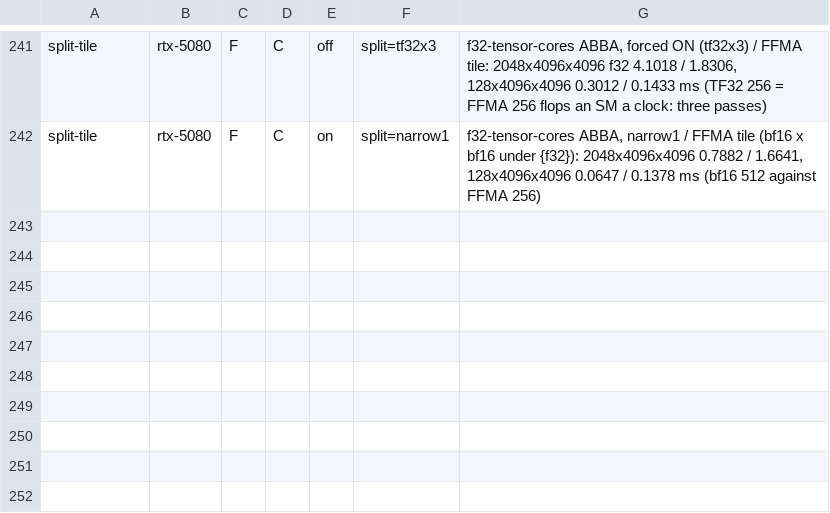
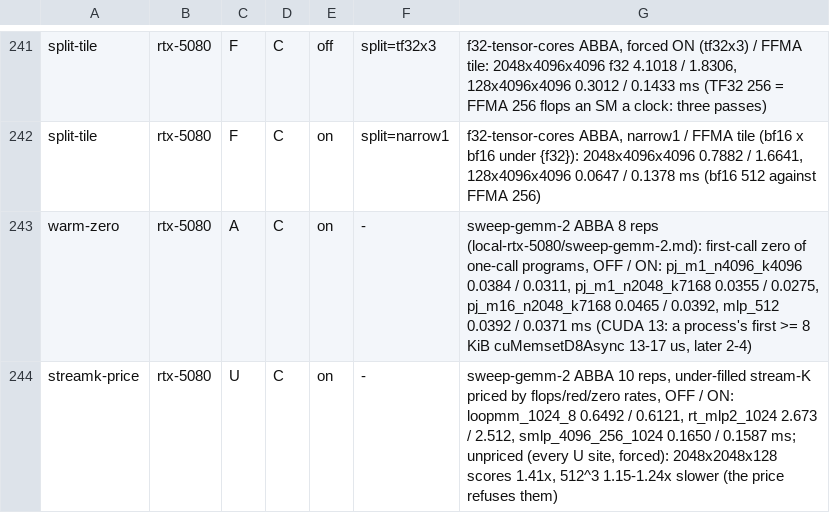
Before and after one commit to LessComplexity/mapal, a TSV file: crates/backends/llvm/src/rung_replay.tsv, drawn as a sheet; only a part is shown, gaps mark what is left out; the diff names each change by its address in the sheet, - before the commit and + after, or states it on an @@ line.

```diff
--- a/crates/backends/llvm/src/rung_replay.tsv
+++ b/crates/backends/llvm/src/rung_replay.tsv
+row 243: warm-zero | rtx-5080 | A | C | on | - | sweep-gemm-2 ABBA 8 reps (local-rtx-5080/sweep-gemm-2.md): first-call zero of one-call programs, OFF / ON: pj_m1_n4096_k4096 0.0384 / 0.0311, pj_m1_n2048_k7168 0.0355 / 0.0275, pj_m16_n2048_k7168 0.0465 / 0.0392, mlp_512 0.0392 / 0.0371 ms (CUDA 13: a process's first >= 8 KiB cuMemsetD8Async 13-17 us, later 2-4)
+row 244: streamk-price | rtx-5080 | U | C | on | - | sweep-gemm-2 ABBA 10 reps, under-filled stream-K priced by flops/red/zero rates, OFF / ON: loopmm_1024_8 0.6492 / 0.6121, rt_mlp2_1024 2.673 / 2.512, smlp_4096_256_1024 0.1650 / 0.1587 ms; unpriced (every U site, forced): 2048x2048x128 scores 1.41x, 512^3 1.15-1.24x slower (the price refuses them)
```
Also changed, not shown: 7 other files.
